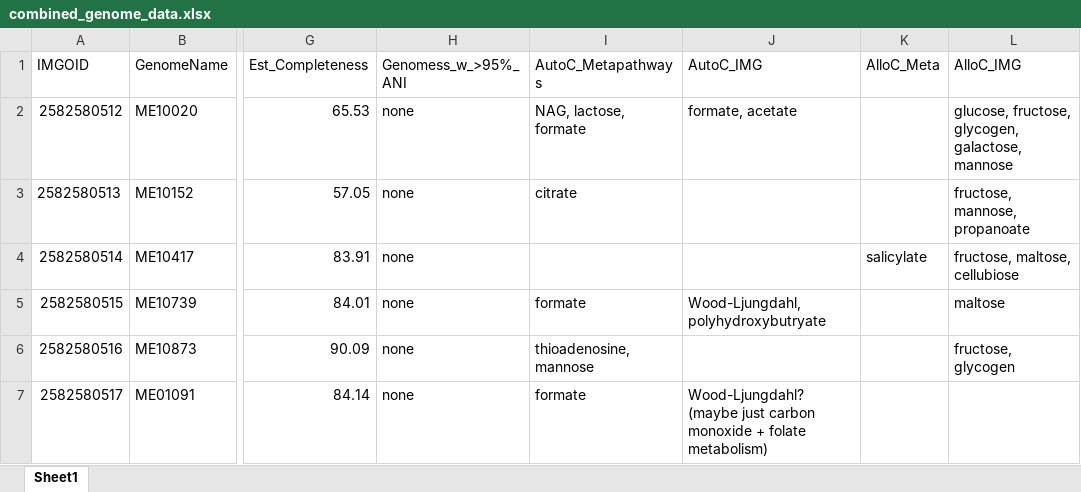
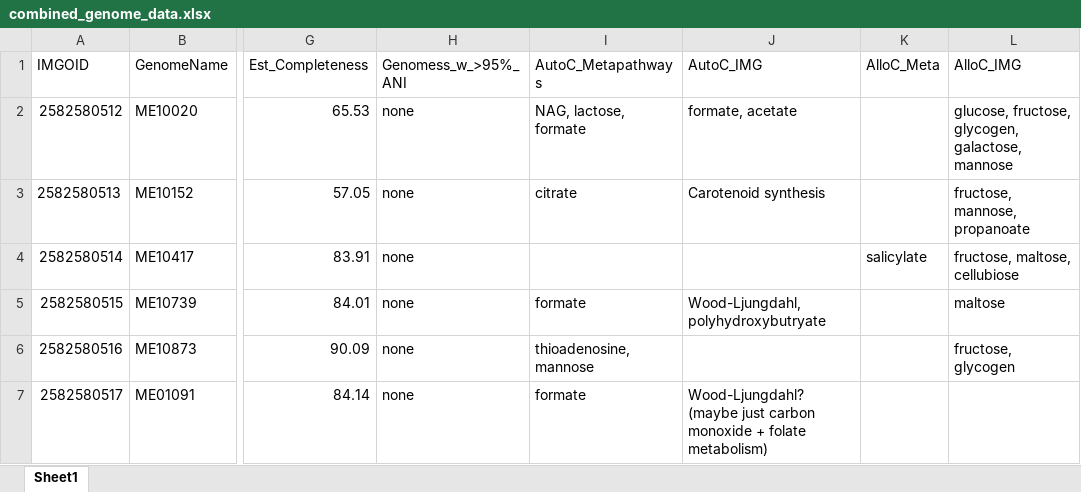
Before and after one commit to McMahonLab/MAGstravaganza, an Excel workbook: Data_files/combined_genome_data.xlsx, sheet Sheet1, drawn as a sheet; only a part is shown, gaps mark what is left out; values as stored, in another font and other column widths than the file's, no borders; the diff covers the shown part only; the diff names each change by its address in the sheet, - before the commit and + after, or states it on an @@ line.

```diff
--- a/Data_files/combined_genome_data.xlsx (sheet Sheet1)
+++ b/Data_files/combined_genome_data.xlsx (sheet Sheet1)
-J3 (AutoC_IMG): (empty)
+J3 (AutoC_IMG): Carotenoid synthesis
```
Also changed, not shown: 342 edited cells and cell formats elsewhere in this sheet.
